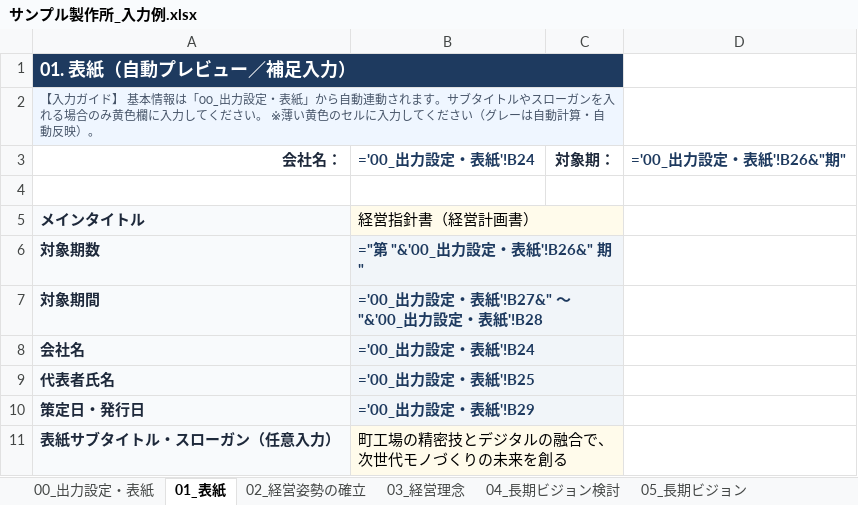
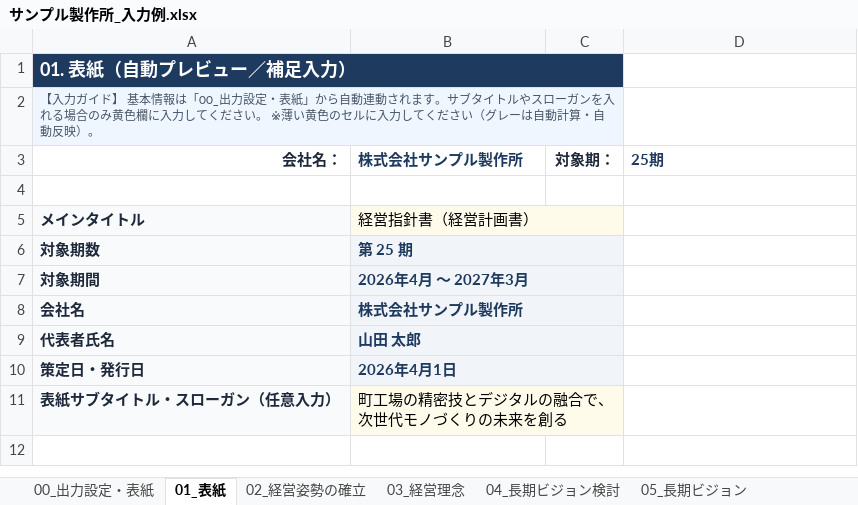
Before and after one commit to DiCE-nakataku/keiei-shishin, an Excel workbook: downloads/サンプル製作所_入力例.xlsx, sheet 01_表紙, drawn as a sheet; values as stored, in another font and other column widths than the file's, no borders; formulas without a stored value are shown as written; the diff names each change by its address in the sheet, - before the commit and + after, or states it on an @@ line.

```diff
--- a/downloads/サンプル製作所_入力例.xlsx (sheet 01_表紙)
+++ b/downloads/サンプル製作所_入力例.xlsx (sheet 01_表紙)
-B3: ='00_出力設定・表紙'!B24
+B3: 株式会社サンプル製作所
-D3: ='00_出力設定・表紙'!B26&"期"
+D3: 25期
-B6: ="第 "&'00_出力設定・表紙'!B26&" 期"
+B6: 第 25 期
-B7: ='00_出力設定・表紙'!B27&" ～ "&'00_出力設定・表紙'!B28
+B7: 2026年4月 ～ 2027年3月
-B8: ='00_出力設定・表紙'!B24
+B8: 株式会社サンプル製作所
-B9: ='00_出力設定・表紙'!B25
+B9: 山田 太郎
-B10: ='00_出力設定・表紙'!B29
+B10: 2026年4月1日
```
Also changed, not shown: sheet 12_変動損益計算書, sheet 17_売上計画, sheet 13_利益計画検討表①, sheet 14_利益資金計画検討表②, sheet 10_課題抽出, sheet 16_行動計画, 11 more sheets, downloads/経営指針書_ベースシート.xlsx, 6 other files.
